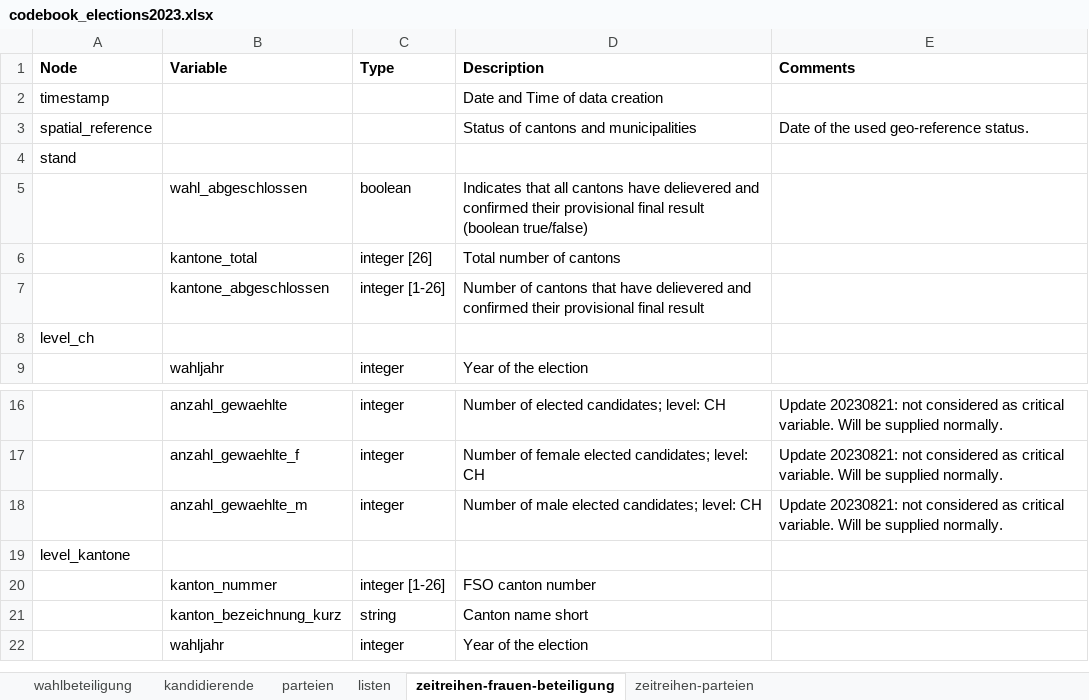
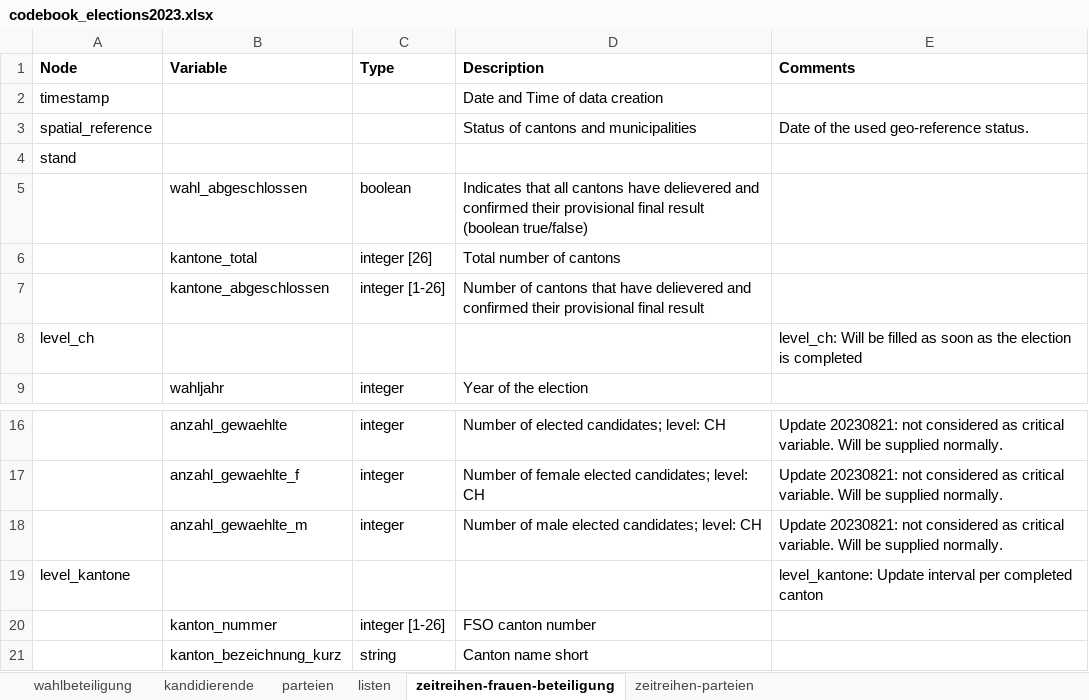
Before and after one commit to bfspoku/wd-poku, an Excel workbook: codebook/codebook_elections2023.xlsx, sheet zeitreihen-frauen-beteiligung, drawn as a sheet; only a part is shown, gaps mark what is left out; the shorter side is filled out with more unchanged rows; values as stored, in another font and other column widths than the file's, no borders; the diff names each change by its address in the sheet, - before the commit and + after, or states it on an @@ line.

```diff
--- a/codebook/codebook_elections2023.xlsx (sheet zeitreihen-frauen-beteiligung)
+++ b/codebook/codebook_elections2023.xlsx (sheet zeitreihen-frauen-beteiligung)
-E8 (Comments): (empty)
+E8 (Comments): level_ch: Will be filled as soon as the election is completed
-E19 (Comments): (empty)
+E19 (Comments): level_kantone: Update interval per completed canton
```
Also changed, not shown: sheet zeitreihen-parteien, docs/codebook/codebook_elections2023.xlsx, 2 other files.
